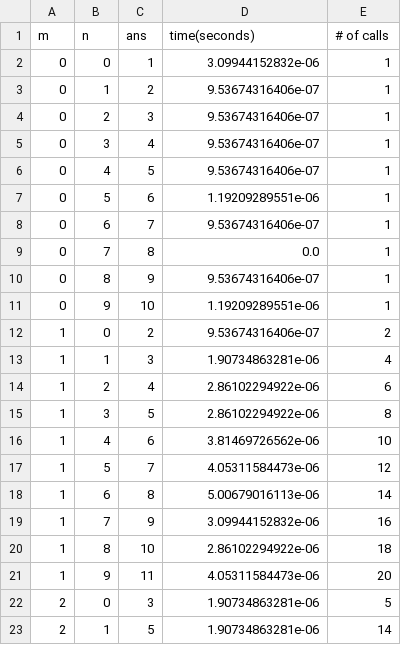
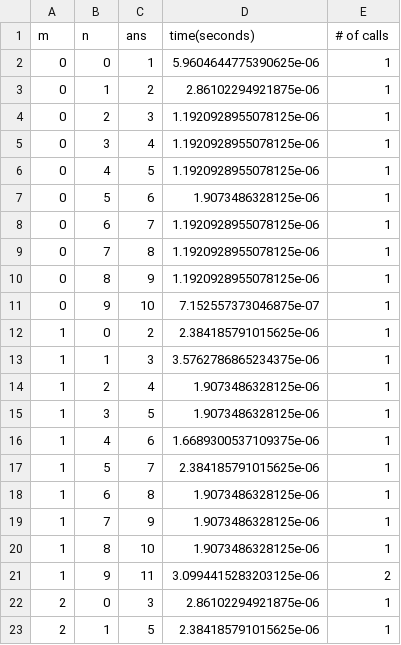
Before and after one commit to kevakil/The-Ackermann-Function, a CSV file: Ackermann-data.csv, drawn as a sheet; only a part is shown; the diff covers the shown part only.

Commit message:
Added memoize function to make program faster and less function calls, regardless of this change, seems to crash on my computer when doing recursion for values greater than 3.

```diff
--- a/Ackermann-data.csv
+++ b/Ackermann-data.csv
@@ -1,23 +1,23 @@
 m,n,ans,time(seconds),# of calls
-0,0,1,3.09944152832e-06,1
-0,1,2,9.53674316406e-07,1
-0,2,3,9.53674316406e-07,1
-0,3,4,9.53674316406e-07,1
-0,4,5,9.53674316406e-07,1
-0,5,6,1.19209289551e-06,1
-0,6,7,9.53674316406e-07,1
-0,7,8,0.0,1
-0,8,9,9.53674316406e-07,1
-0,9,10,1.19209289551e-06,1
-1,0,2,9.53674316406e-07,2
-1,1,3,1.90734863281e-06,4
-1,2,4,2.86102294922e-06,6
-1,3,5,2.86102294922e-06,8
-1,4,6,3.81469726562e-06,10
-1,5,7,4.05311584473e-06,12
-1,6,8,5.00679016113e-06,14
-1,7,9,3.09944152832e-06,16
-1,8,10,2.86102294922e-06,18
-1,9,11,4.05311584473e-06,20
-2,0,3,1.90734863281e-06,5
-2,1,5,1.90734863281e-06,14
+0,0,1,5.9604644775390625e-06,1
+0,1,2,2.86102294921875e-06,1
+0,2,3,1.1920928955078125e-06,1
+0,3,4,1.1920928955078125e-06,1
+0,4,5,1.1920928955078125e-06,1
+0,5,6,1.9073486328125e-06,1
+0,6,7,1.1920928955078125e-06,1
+0,7,8,1.1920928955078125e-06,1
+0,8,9,1.1920928955078125e-06,1
+0,9,10,7.152557373046875e-07,1
+1,0,2,2.384185791015625e-06,1
+1,1,3,3.5762786865234375e-06,1
+1,2,4,1.9073486328125e-06,1
+1,3,5,1.9073486328125e-06,1
+1,4,6,1.6689300537109375e-06,1
+1,5,7,2.384185791015625e-06,1
+1,6,8,1.9073486328125e-06,1
+1,7,9,1.9073486328125e-06,1
+1,8,10,1.9073486328125e-06,1
+1,9,11,3.0994415283203125e-06,2
+2,0,3,2.86102294921875e-06,1
+2,1,5,2.384185791015625e-06,1
```
Also changed, not shown: 11 removed rows and 16 edited cells elsewhere in this file, 3 other files.
